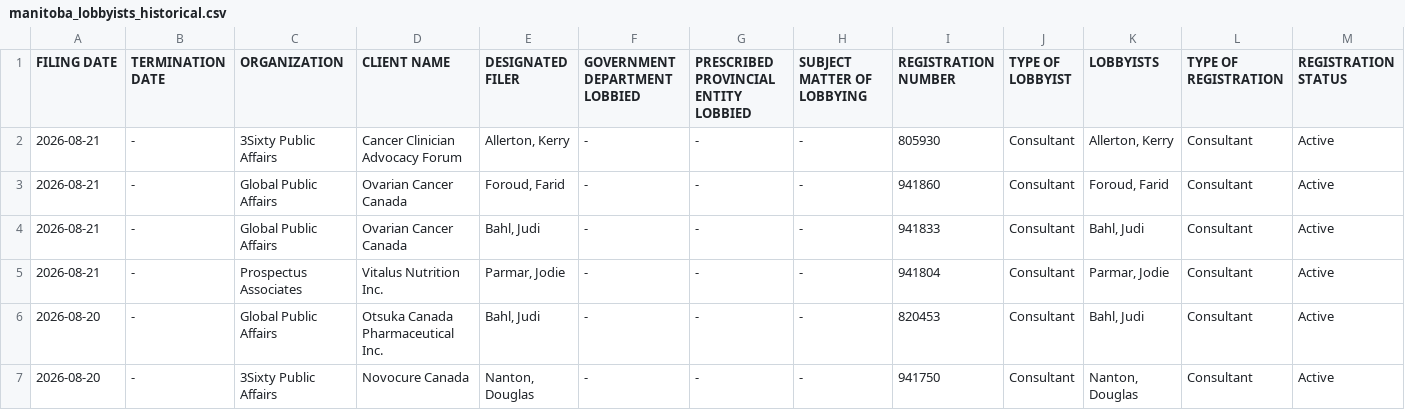
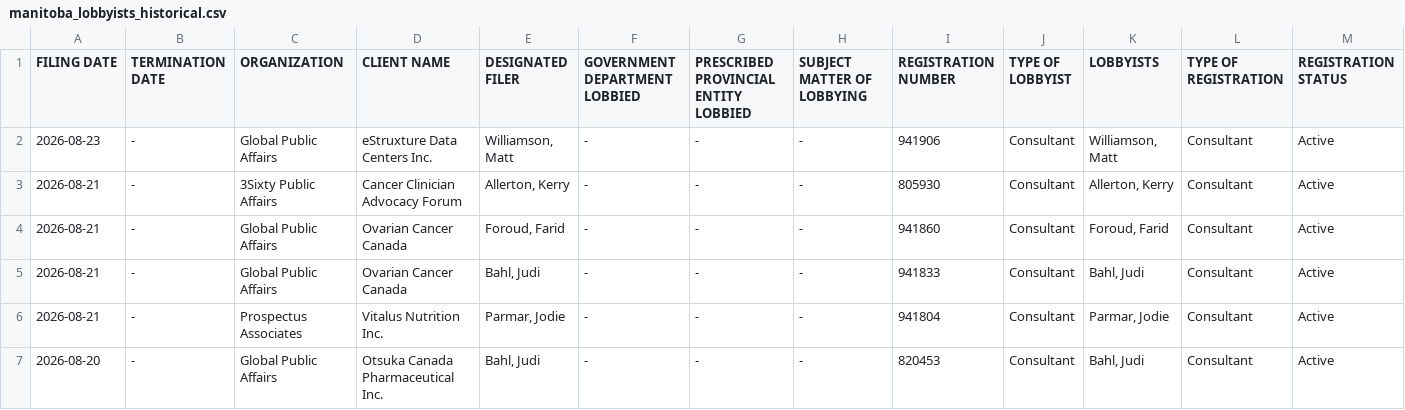
Before and after one commit to J7892/canada-lobbyist-tracker, a CSV file: manitoba/manitoba_lobbyists_historical.csv, drawn as a sheet; only a part is shown; the shorter side is filled out with more unchanged rows; rows hold the shown columns only; the diff names each change by its address in the sheet, - before the commit and + after, or states it on an @@ line.

```diff
--- a/manitoba/manitoba_lobbyists_historical.csv
+++ b/manitoba/manitoba_lobbyists_historical.csv
+row 2: 2026-08-23 | - | Global Public Affairs | eStruxture Data Centers Inc. | Williamson, Matt | - | - | - | 941906 | Consultant | Williamson, Matt | Consultant | Active
```
Also changed, not shown: 3 other files.
